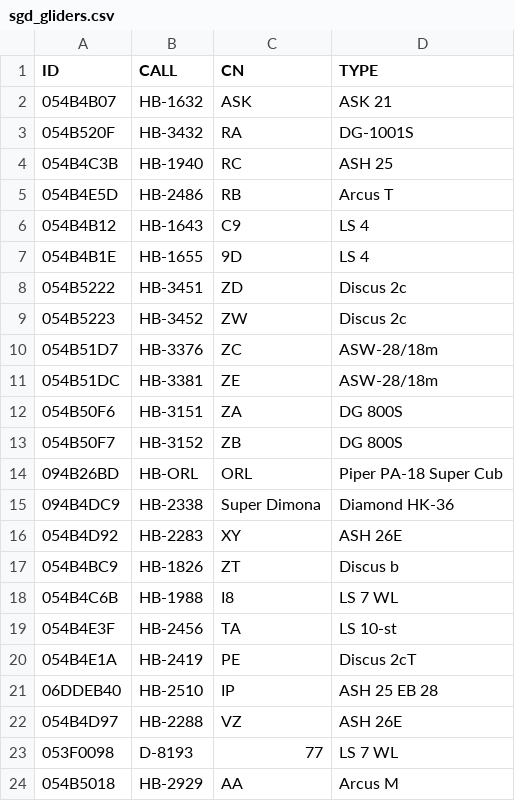
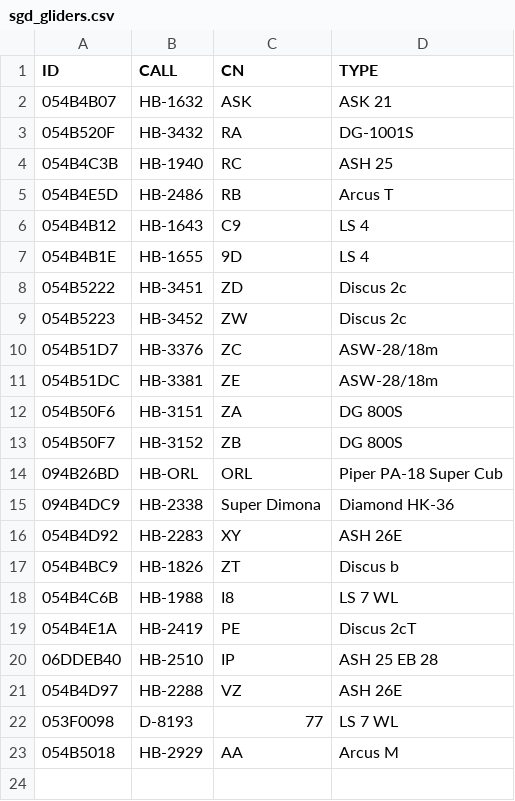
Before and after one commit to BeatScherrer/Segelfluggruppe-Dittingen, a CSV file: OGN/Groups/sgd_gliders.csv, drawn as a sheet.

Commit message:
Update sgd_gliders.csv

```diff
--- a/OGN/Groups/sgd_gliders.csv
+++ b/OGN/Groups/sgd_gliders.csv
@@ -18,3 +18,2 @@ ID,CALL,CN,TYPE
 054B4C6B,HB-1988,I8,LS 7 WL
-054B4E3F,HB-2456,TA,LS 10-st
 054B4E1A,HB-2419,PE,Discus 2cT
```
